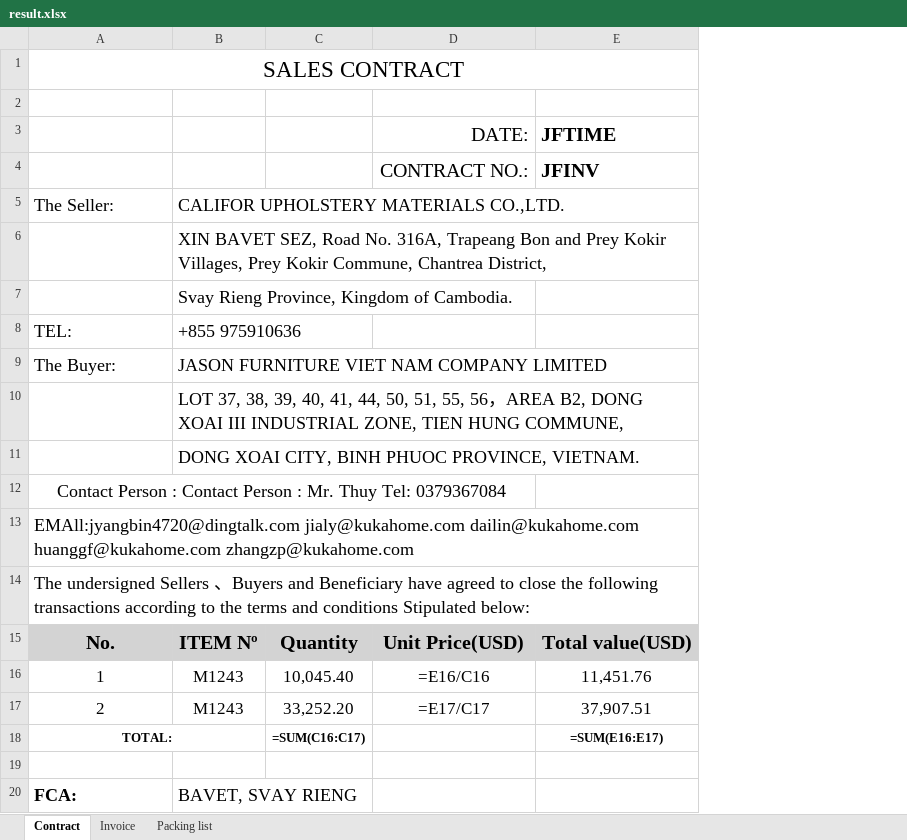
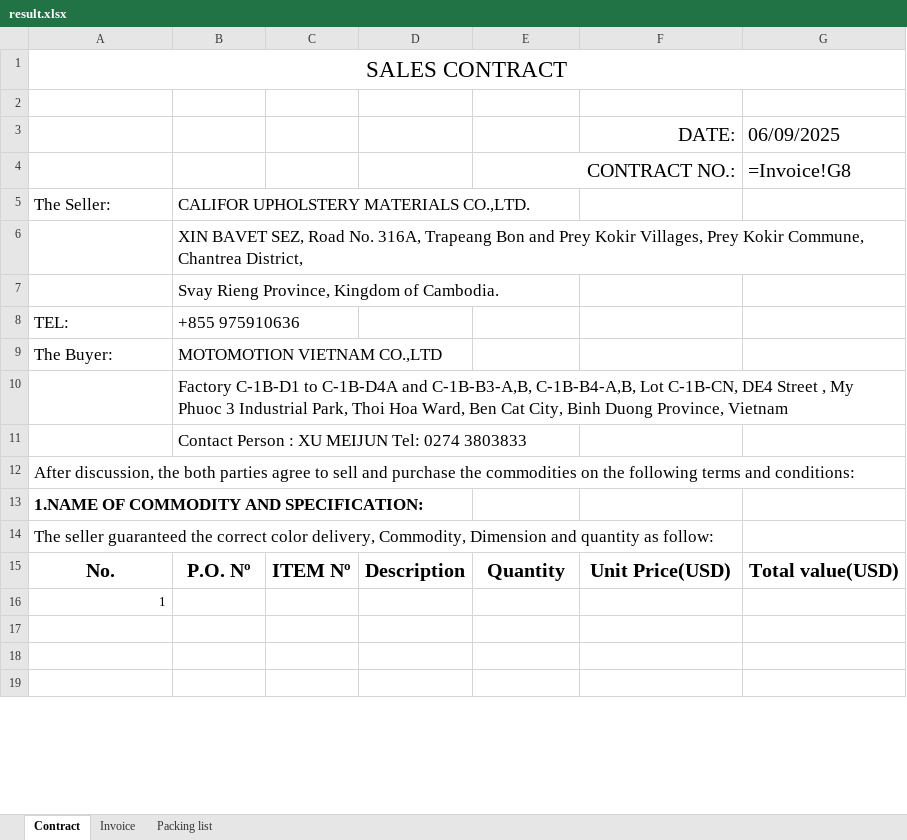
Before and after one commit to GiyoXD/refactor-code, an Excel workbook: result.xlsx, sheet Contract, drawn as a sheet; only a part is shown; values as stored, in another font and other column widths than the file's, no borders; formulas without a stored value are shown as written; removed rows and columns are numbered as before the commit, all else as after; the diff covers the shown part only; the diff names each change by its address in the sheet, - before the commit and + after, or states it on an @@ line.

```diff
--- a/result.xlsx (sheet Contract)
+++ b/result.xlsx (sheet Contract)
+column C, row 15: ITEM Nº
+column D, row 15: Description
-column E, row 3: JFTIME; row 15: Total value(USD)
+column G, row 3: 06/09/2025; row 15: Total value(USD)
-row 4:  |  |  | CONTRACT NO.: | JFINV
+row 4:  |  |  |  | CONTRACT NO.: |  | =Invoice!G8
@@ A5:B5 text size: smaller @@
@@ B6:B7 text size: smaller @@
@@ A8:B9 text size: smaller @@
-B9: JASON FURNITURE VIET NAM COMPANY LIMITED
+B9: MOTOMOTION VIETNAM CO.,LTD
-B10: LOT 37, 38, 39, 40, 41, 44, 50, 51, 55, 56，AREA B2, DONG XOAI III INDUSTRIAL ZONE, TIEN HUNG COMMUNE,
+B10: Factory C-1B-D1 to C-1B-D4A and C-1B-B3-A,B, C-1B-B4-A,B, Lot C-1B-CN, DE4 Street , My Phuoc 3 Industrial Park, Thoi Hoa Ward, Ben Cat City, Binh Duong Province, Vietnam
@@ B10:B11 text size: smaller @@
-B11: DONG XOAI CITY, BINH PHUOC PROVINCE, VIETNAM.
+B11: Contact Person : XU MEIJUN Tel: 0274 3803833
-B11:E11 merged
-A12: Contact Person : Contact Person : Mr. Thuy Tel: 0379367084
+A12: After discussion, the both parties agree to sell and purchase the commodities on the following terms and conditions:
@@ A12:A14 text size: smaller @@
-A12 alignment: center
+A12 alignment: left
-A12:D12 merged
-A13: EMAll:jyangbin4720@dingtalk.com jialy@kukahome.com dailin@kukahome.com huanggf@kukahome.com zhangzp@kukahome.com
+A13: 1.NAME OF COMMODITY AND SPECIFICATION:
-A13 bold: off
+A13 bold: on
-A13:E13 merged
-A14: The undersigned Sellers 、Buyers and Beneficiary have agreed to close the following transactions according to the terms and conditions Stipulated below:
+A14: The seller guaranteed the correct color delivery, Commodity, Dimension and quantity as follow:
-A14:E14 merged
-A15:B15 fill: #D3D3D3
+A15:B15 fill: none
-B15: ITEM Nº
+B15: P.O. Nº
-E15:F15 fill: #D3D3D3
+E15:F15 fill: none
-row 16: 1 | M1243 | 10,045.40 | =E16/C16 | 11,451.76
-row 17: 2 | M1243 | 33,252.20 | =E17/C17 | 37,907.51
-row 18: TOTAL: |  | =SUM(C16:C17) |  | =SUM(E16:E17)
+row 16: 1
-row 18: FCA: | BAVET, SVAY RIENG
+row 18: (empty)
+row 19: (empty)
```
Also changed, not shown: 4 added rows, 2 removed rows, 3 edited cells and merged cells elsewhere in this sheet, sheet Packing list, sheet Invoice, charts or pictures, 11 other files.
